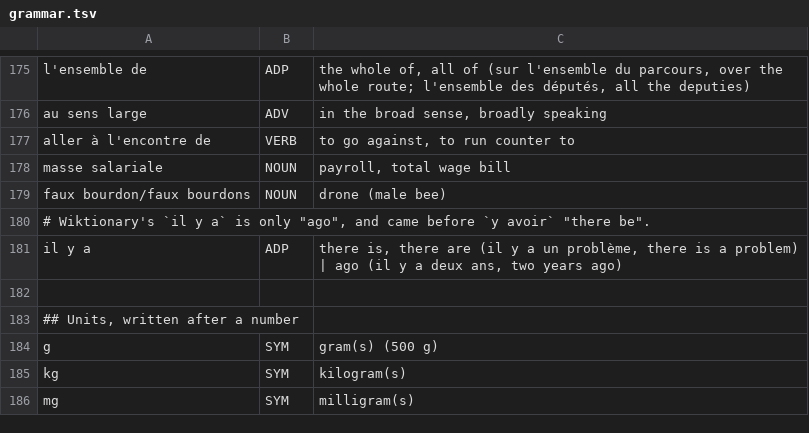
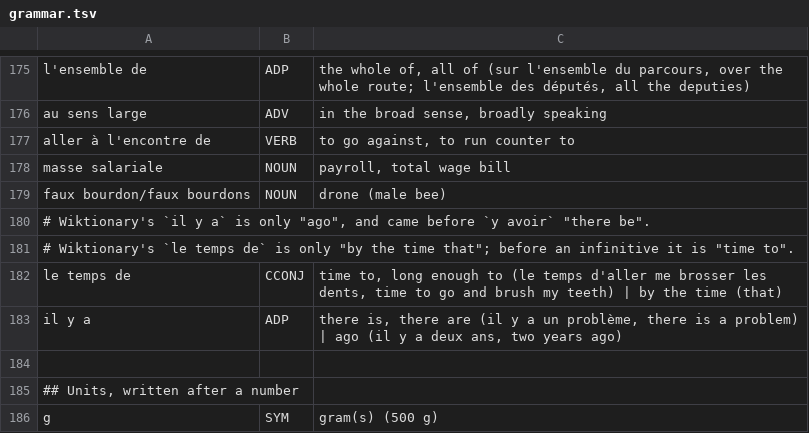
Before and after one commit to d0-lang/dict-server-ts, a TSV file: languages/fr/grammar.tsv, drawn as a sheet; only a part is shown, gaps mark what is left out; the shorter side is filled out with more unchanged rows; the diff names each change by its address in the sheet, - before the commit and + after, or states it on an @@ line.

```diff
--- a/languages/fr/grammar.tsv
+++ b/languages/fr/grammar.tsv
+row 181: # Wiktionary's `le temps de` is only "by the time that"; before an infinitive it is "time to".
+row 182: le temps de | CCONJ | time to, long enough to (le temps d'aller me brosser les dents, time to go and brush my teeth) | by the time (that)
```
Also changed, not shown: 1 other file.
